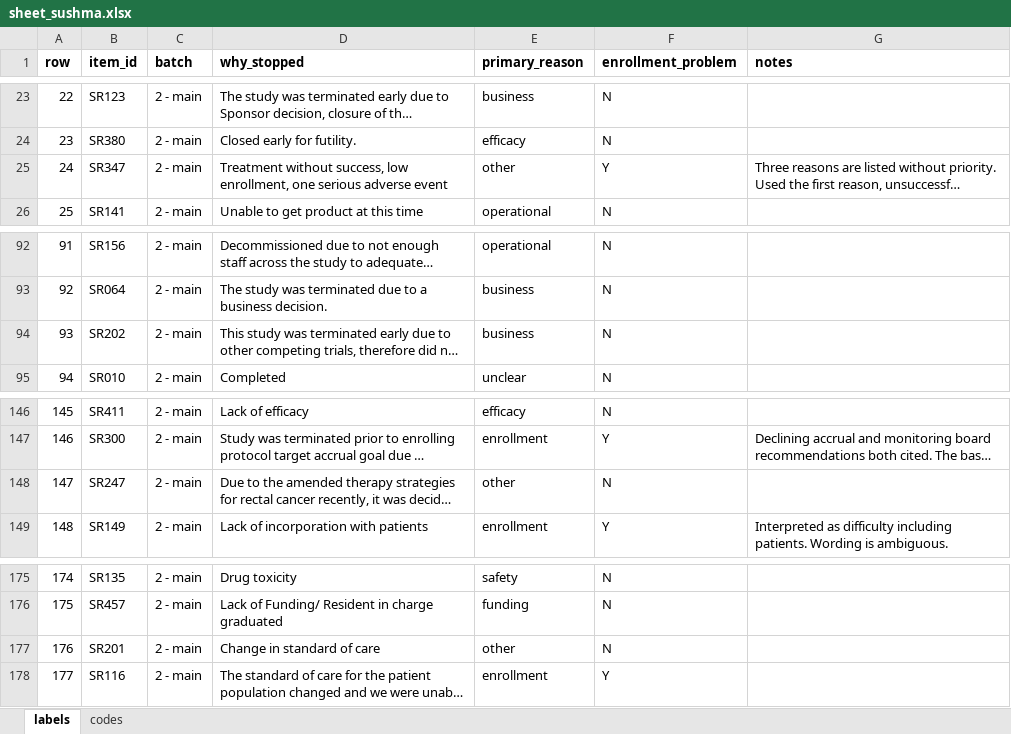
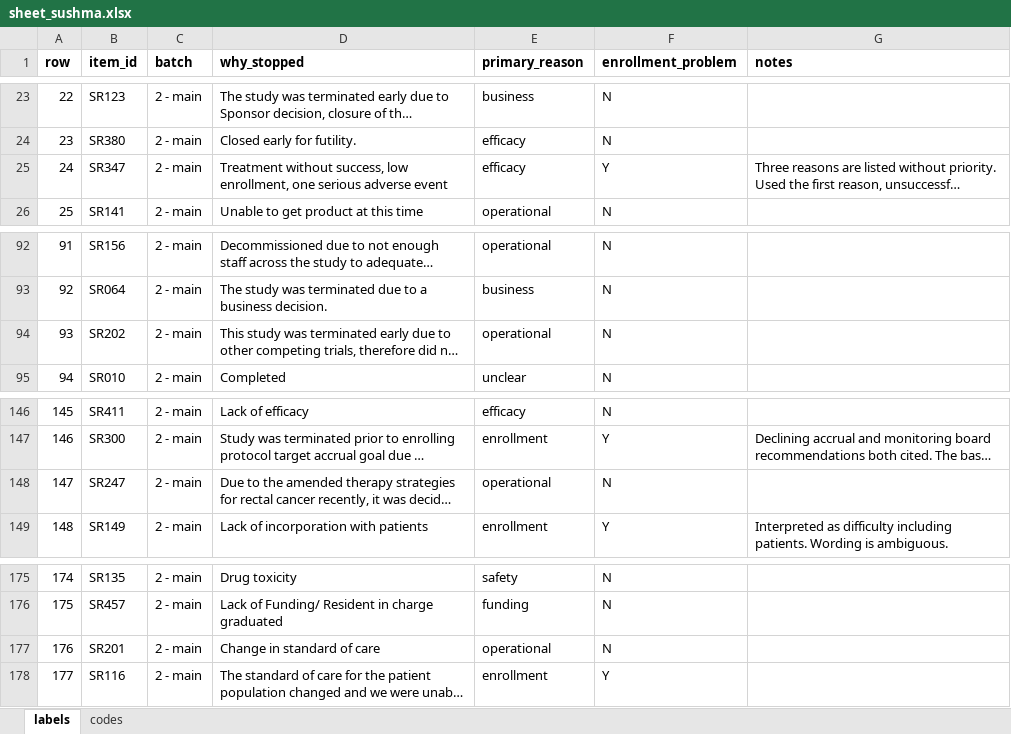
Before and after one commit to nehareddy4/clinical-trial-failure, an Excel workbook: data/labels/stop_reasons/sheet_sushma.xlsx, sheet labels, drawn as a sheet; only a part is shown, gaps mark what is left out; long unchanged cells end in …; values as stored, in another font and other column widths than the file's, no borders; the diff names each change by its address in the sheet, - before the commit and + after, or states it on an @@ line.

```diff
--- a/data/labels/stop_reasons/sheet_sushma.xlsx (sheet labels)
+++ b/data/labels/stop_reasons/sheet_sushma.xlsx (sheet labels)
-E25 (primary_reason): other
+E25 (primary_reason): efficacy
-E94 (primary_reason): business
+E94 (primary_reason): operational
-E148 (primary_reason): other
+E148 (primary_reason): operational
-E177 (primary_reason): other
+E177 (primary_reason): operational
```
Also changed, not shown: data/labels/stop_reasons/sheet_manish.xlsx, data/labels/stop_reasons/sheet_neha.xlsx, 2 other files.
